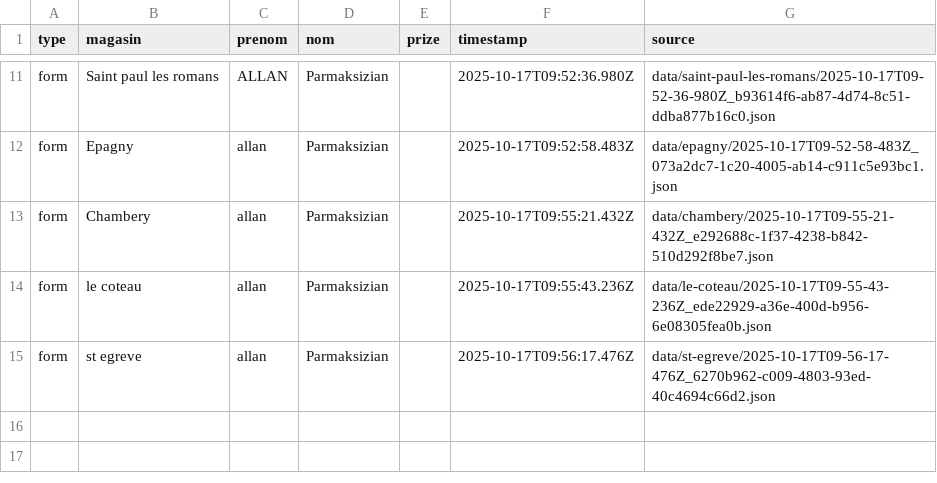
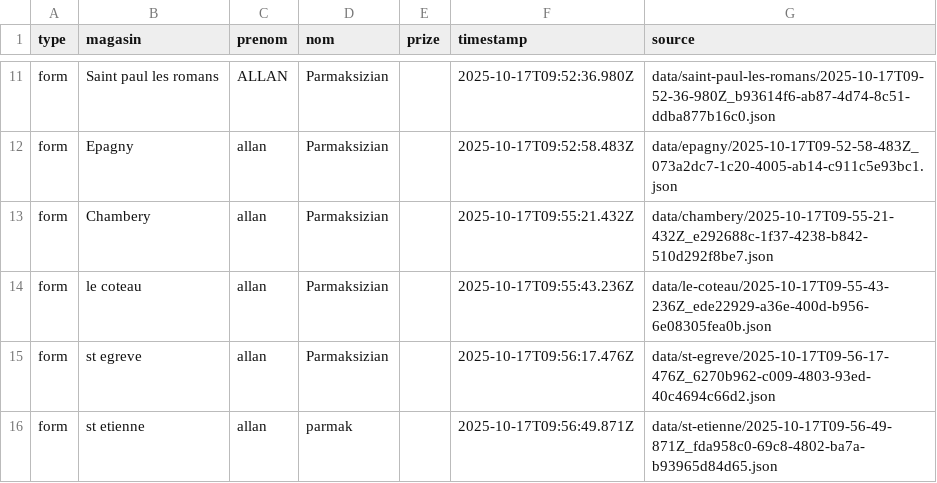
Before and after one commit to parmaktdm/Roue-de-Maliterie-2, a CSV file: exports/submissions.csv, drawn as a sheet; only a part is shown, gaps mark what is left out.

```diff
--- a/exports/submissions.csv
+++ b/exports/submissions.csv
@@ -15 +15,2 @@ form,le coteau,allan,Parmaksizian,,2025-10-17T09:55:43.236Z,data/le-coteau/2025-
 form,st egreve,allan,Parmaksizian,,2025-10-17T09:56:17.476Z,data/st-egreve/2025-10-17T09-56-17-476Z_6270b962-c009-4803-93ed-40c4694c66d2.json
+form,st etienne,allan,parmak,,2025-10-17T09:56:49.871Z,data/st-etienne/2025-10-17T09-56-49-871Z_fda958c0-69c8-4802-ba7a-b93965d84d65.json
```
Also changed, not shown: 1 other file.
